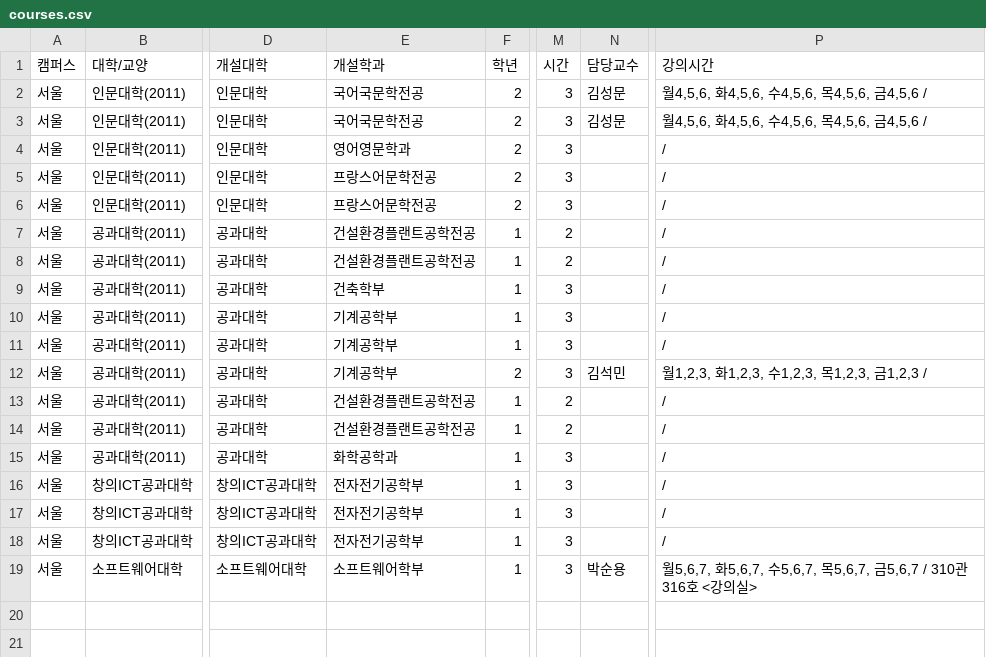
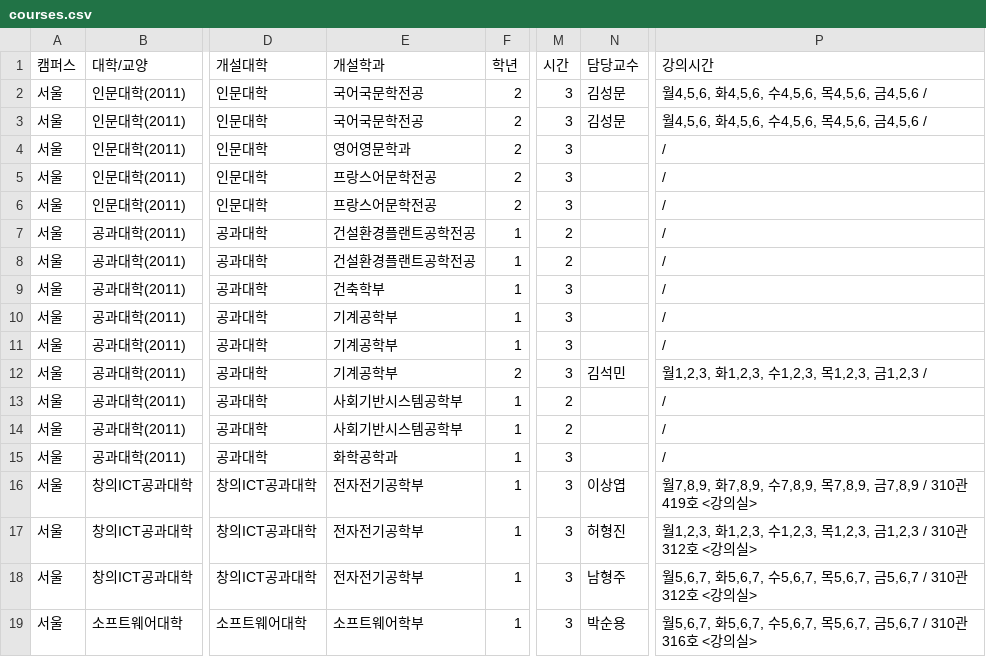
Before and after one commit to puang-network/cau-pre-timetable, a CSV file: frontend/public/courses/courses.csv, drawn as a sheet; only a part is shown, gaps mark what is left out; the diff names each change by its address in the sheet, - before the commit and + after, or states it on an @@ line.

```diff
--- a/frontend/public/courses/courses.csv
+++ b/frontend/public/courses/courses.csv
-E13:E14 (개설학과): 건설환경플랜트공학전공
+E13:E14 (개설학과): 사회기반시스템공학부
-N16 (담당교수): (empty)
+N16 (담당교수): 이상엽
-P16 (강의시간): /
+P16 (강의시간): 월7,8,9, 화7,8,9, 수7,8,9, 목7,8,9, 금7,8,9 / 310관 419호 <강의실>
-N17 (담당교수): (empty)
+N17 (담당교수): 허형진
-P17 (강의시간): /
+P17 (강의시간): 월1,2,3, 화1,2,3, 수1,2,3, 목1,2,3, 금1,2,3 / 310관 312호 <강의실>
-N18 (담당교수): (empty)
+N18 (담당교수): 남형주
-P18 (강의시간): /
+P18 (강의시간): 월5,6,7, 화5,6,7, 수5,6,7, 목5,6,7, 금5,6,7 / 310관 312호 <강의실>
```
Also changed, not shown: public/courses/courses.csv, 2 other files.
